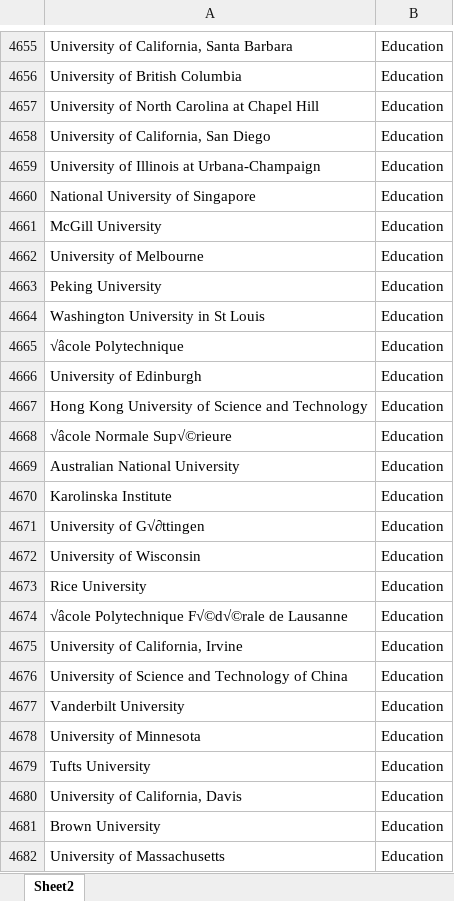
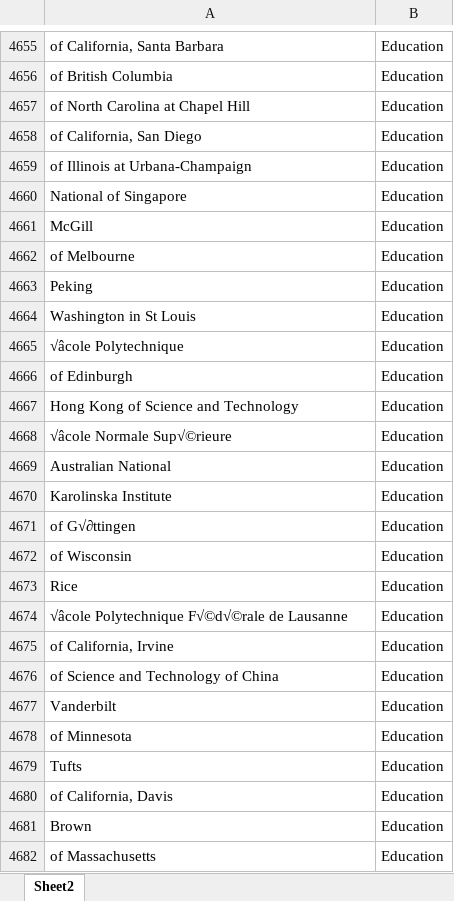
Before and after one commit to arifeensaeed99/notes-ml-app, an Excel workbook: data_final.xlsx, sheet Sheet2, drawn as a sheet; only a part is shown, gaps mark what is left out; values as stored, in another font and other column widths than the file's, no borders; the diff covers the shown part only; the diff names each change by its address in the sheet, - before the commit and + after, or states it on an @@ line.

```diff
--- a/data_final.xlsx (sheet Sheet2)
+++ b/data_final.xlsx (sheet Sheet2)
-A4655: University of California, Santa Barbara
+A4655: of California, Santa Barbara
-A4656: University of British Columbia
+A4656: of British Columbia
-A4657: University of North Carolina at Chapel Hill
+A4657: of North Carolina at Chapel Hill
-A4658: University of California, San Diego
+A4658: of California, San Diego
-A4659: University of Illinois at Urbana-Champaign
+A4659: of Illinois at Urbana-Champaign
-A4660: National University of Singapore
+A4660: National of Singapore
-A4661: McGill University
+A4661: McGill
-A4662: University of Melbourne
+A4662: of Melbourne
-A4663: Peking University
+A4663: Peking
-A4664: Washington University in St Louis
+A4664: Washington in St Louis
-A4666: University of Edinburgh
+A4666: of Edinburgh
-A4667: Hong Kong University of Science and Technology
+A4667: Hong Kong of Science and Technology
-A4669: Australian National University
+A4669: Australian National
-A4671: University of G√∂ttingen
+A4671: of G√∂ttingen
-A4672: University of Wisconsin
+A4672: of Wisconsin
-A4673: Rice University
+A4673: Rice
-A4675: University of California, Irvine
+A4675: of California, Irvine
-A4676: University of Science and Technology of China
+A4676: of Science and Technology of China
-A4677: Vanderbilt University
+A4677: Vanderbilt
-A4678: University of Minnesota
+A4678: of Minnesota
-A4679: Tufts University
+A4679: Tufts
-A4680: University of California, Davis
+A4680: of California, Davis
-A4681: Brown University
+A4681: Brown
-A4682: University of Massachusetts
+A4682: of Massachusetts
```
Also changed, not shown: 728 edited cells elsewhere in this sheet, 2 other files.
